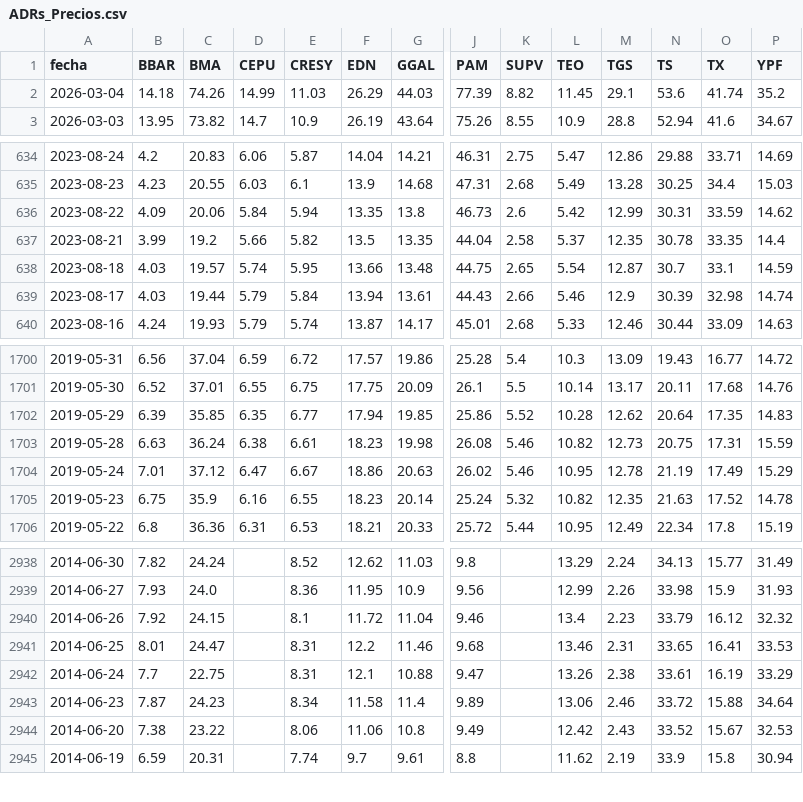
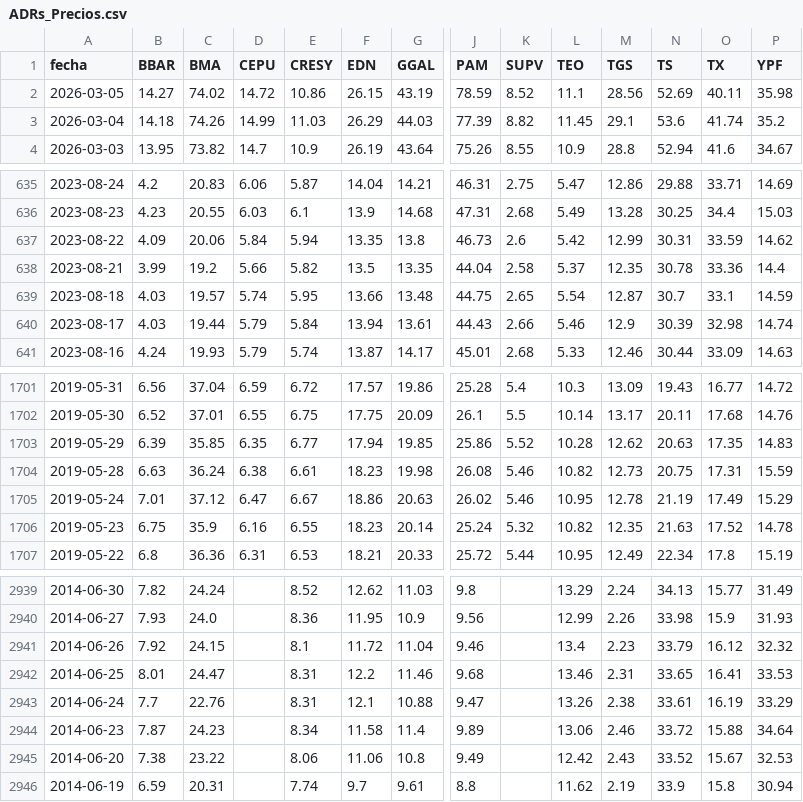
Before and after one commit to jesusrobles824/Automatizacion-de-Datos-y-Proyectos-BI, a CSV file: Automatización de Datos/ADRs_Precios.csv, drawn as a sheet; only a part is shown, gaps mark what is left out; addresses are those after the commit; rows hold the shown columns only; the diff names each change by its address in the sheet, - before the commit and + after, or states it on an @@ line.

```diff
--- a/Automatización de Datos/ADRs_Precios.csv
+++ b/Automatización de Datos/ADRs_Precios.csv
+row 2: 2026-03-05 | 14.27 | 74.02 | 14.72 | 10.86 | 26.15 | 43.19 | 78.59 | 8.52 | 11.1 | 28.56 | 52.69 | 40.11 | 35.98
-O638 (TX): 33.35
+O638 (TX): 33.36
-N1703 (TS): 20.64
+N1703 (TS): 20.63
-C2943 (BMA): 22.75
+C2943 (BMA): 22.76
```
Also changed, not shown: Automatización de Datos/ADRs_variacion_porcentual_diaria.csv, Automatización de Datos/Depósitos_tesoro_en_millones_pesos_usd.csv, 2 other files.
